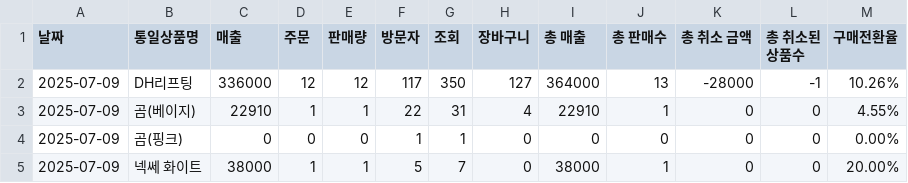
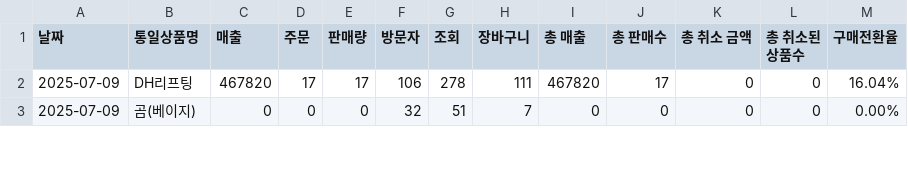
Before and after one commit to dh-medicare/coupang-dashboard, a CSV file: data/2025-07-09_집계버전.csv, drawn as a sheet; only a part is shown; the diff covers the shown part only.

Commit message:
자동 업로드: 2025-07-09_집계버전.csv

```diff
--- a/data/2025-07-09_집계버전.csv
+++ b/data/2025-07-09_집계버전.csv
@@ -1,5 +1,3 @@
 날짜,통일상품명,매출,주문,판매량,방문자,조회,장바구니,총 매출,총 판매수,총 취소 금액,총 취소된 상품수,구매전환율
-2025-07-09,DH리프팅,336000,12,12,117,350,127,364000,13,-28000,-1,10.26%
-2025-07-09,곰(베이지),22910,1,1,22,31,4,22910,1,0,0,4.55%
-2025-07-09,곰(핑크),0,0,0,1,1,0,0,0,0,0,0.00%
-2025-07-09,넥쎄 화이트,38000,1,1,5,7,0,38000,1,0,0,20.00%
+2025-07-09,DH리프팅,467820,17,17,106,278,111,467820,17,0,0,16.04%
+2025-07-09,곰(베이지),0,0,0,32,51,7,0,0,0,0,0.00%
```
Also changed, not shown: 147 edited cells elsewhere in this file.
